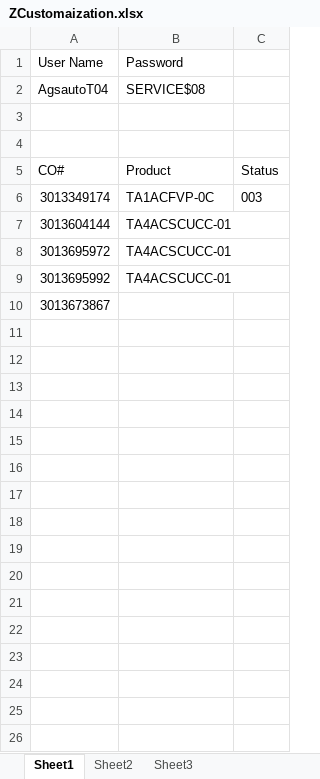
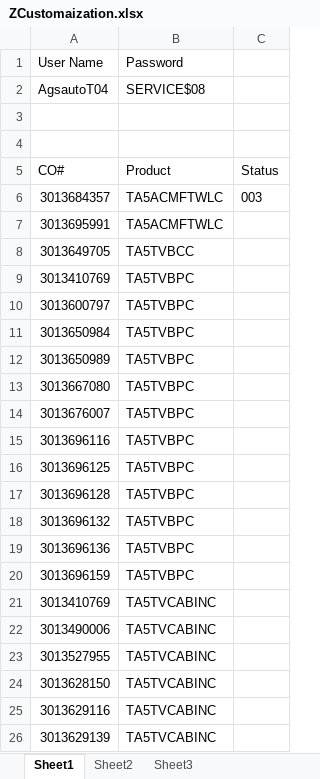
Before and after one commit to hbhardwaj03/Andyz-POC, an Excel workbook: Resources/ZCustomaization.xlsx, sheet Sheet1, drawn as a sheet; values as stored, in another font and other column widths than the file's, no borders; removed rows and columns are numbered as before the commit, all else as after; the diff names each change by its address in the sheet, - before the commit and + after, or states it on an @@ line.

```diff
--- a/Resources/ZCustomaization.xlsx (sheet Sheet1)
+++ b/Resources/ZCustomaization.xlsx (sheet Sheet1)
-row 6: 3013349174 | TA1ACFVP-0C | 003
-row 7: 3013604144 | TA4ACSCUCC-01
-row 8: 3013695972 | TA4ACSCUCC-01
-row 9: 3013695992 | TA4ACSCUCC-01
-row 10: 3013673867
+row 6: 3013684357 | TA5ACMFTWLC | 003
+row 7: 3013695991 | TA5ACMFTWLC
+row 8: 3013649705 | TA5TVBCC
+row 9: 3013410769 | TA5TVBPC
+row 10: 3013600797 | TA5TVBPC
+row 11: 3013650984 | TA5TVBPC
+row 12: 3013650989 | TA5TVBPC
+row 13: 3013667080 | TA5TVBPC
+row 14: 3013676007 | TA5TVBPC
+row 15: 3013696116 | TA5TVBPC
+row 16: 3013696125 | TA5TVBPC
+row 17: 3013696128 | TA5TVBPC
+row 18: 3013696132 | TA5TVBPC
+row 19: 3013696136 | TA5TVBPC
+row 20: 3013696159 | TA5TVBPC
+row 21: 3013410769 | TA5TVCABINC
+row 22: 3013490006 | TA5TVCABINC
+row 23: 3013527955 | TA5TVCABINC
+row 24: 3013628150 | TA5TVCABINC
+row 25: 3013629116 | TA5TVCABINC
+row 26: 3013629139 | TA5TVCABINC
```
Also changed, not shown: sheet Sheet2, 9 other files.
